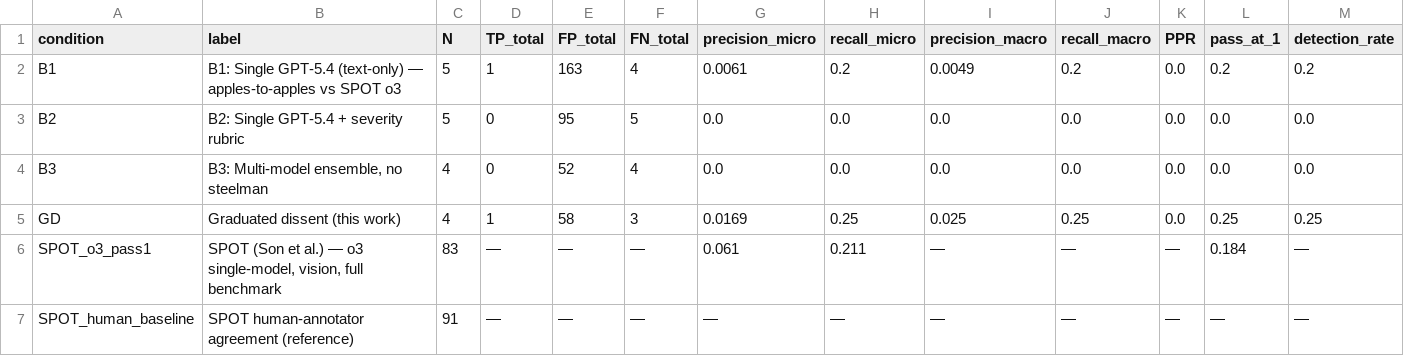
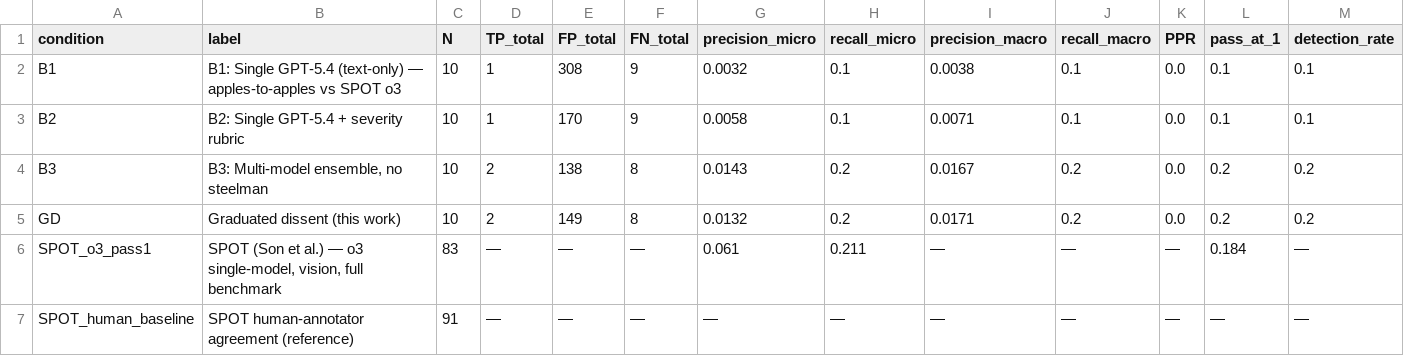
Before and after one commit to AndBrilliant/GraduatedDissentBench, a CSV file: paper/tables/spot_comparison.csv, drawn as a sheet; only a part is shown; the diff names each change by its address in the sheet, - before the commit and + after, or states it on an @@ line.

```diff
--- a/paper/tables/spot_comparison.csv
+++ b/paper/tables/spot_comparison.csv
-C2:C3 (N): 5
+C2:C3 (N): 10
-E2 (FP_total): 163
+E2 (FP_total): 308
-F2 (FN_total): 4
+F2 (FN_total): 9
-G2 (precision_micro): 0.0061
+G2 (precision_micro): 0.0032
-H2 (recall_micro): 0.2
+H2 (recall_micro): 0.1
-I2 (precision_macro): 0.0049
+I2 (precision_macro): 0.0038
-J2 (recall_macro): 0.2
+J2 (recall_macro): 0.1
-L2 (pass_at_1): 0.2
+L2 (pass_at_1): 0.1
-M2 (detection_rate): 0.2
+M2 (detection_rate): 0.1
-D3 (TP_total): 0
+D3 (TP_total): 1
-E3 (FP_total): 95
+E3 (FP_total): 170
-F3 (FN_total): 5
+F3 (FN_total): 9
-G3 (precision_micro): 0.0
+G3 (precision_micro): 0.0058
-H3 (recall_micro): 0.0
+H3 (recall_micro): 0.1
-I3 (precision_macro): 0.0
+I3 (precision_macro): 0.0071
-J3 (recall_macro): 0.0
+J3 (recall_macro): 0.1
-L3 (pass_at_1): 0.0
+L3 (pass_at_1): 0.1
-M3 (detection_rate): 0.0
+M3 (detection_rate): 0.1
-C4:C5 (N): 4
+C4:C5 (N): 10
-D4 (TP_total): 0
+D4 (TP_total): 2
-E4 (FP_total): 52
+E4 (FP_total): 138
-F4 (FN_total): 4
+F4 (FN_total): 8
-G4 (precision_micro): 0.0
+G4 (precision_micro): 0.0143
-H4 (recall_micro): 0.0
+H4 (recall_micro): 0.2
-I4 (precision_macro): 0.0
+I4 (precision_macro): 0.0167
-J4 (recall_macro): 0.0
+J4 (recall_macro): 0.2
-L4 (pass_at_1): 0.0
+L4 (pass_at_1): 0.2
-M4 (detection_rate): 0.0
+M4 (detection_rate): 0.2
-D5 (TP_total): 1
+D5 (TP_total): 2
-E5 (FP_total): 58
+E5 (FP_total): 149
-F5 (FN_total): 3
+F5 (FN_total): 8
-G5 (precision_micro): 0.0169
+G5 (precision_micro): 0.0132
-H5 (recall_micro): 0.25
+H5 (recall_micro): 0.2
-I5 (precision_macro): 0.025
+I5 (precision_macro): 0.0171
-J5 (recall_macro): 0.25
+J5 (recall_macro): 0.2
-L5 (pass_at_1): 0.25
+L5 (pass_at_1): 0.2
-M5 (detection_rate): 0.25
+M5 (detection_rate): 0.2
```
Also changed, not shown: data/spot/scoring/pilot_n10/aggregates.csv, data/spot/scoring/pilot_n10/per_paper.csv, 26 other files.
